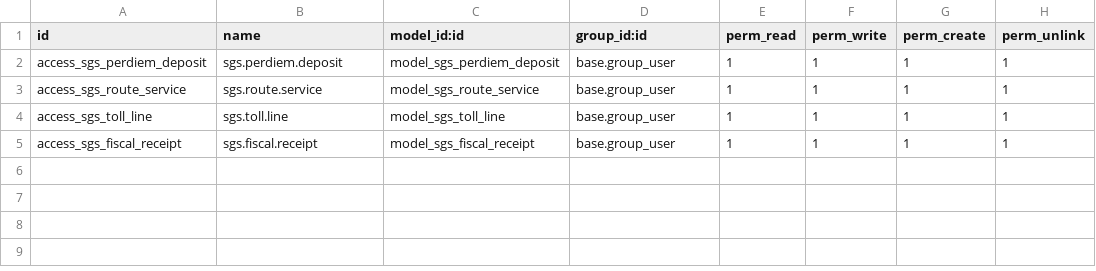
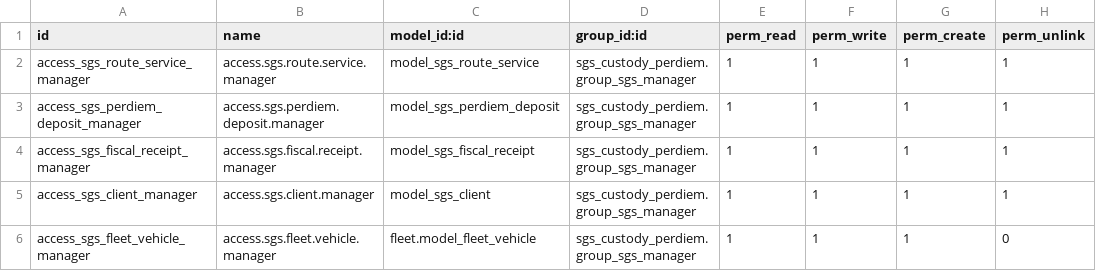
Before and after one commit to brameodoo/odooexa, a CSV file: sgs_custody_perdiem/security/ir.model.access.csv, drawn as a sheet.

Commit message:
Update ir.model.access.csv

```diff
--- a/sgs_custody_perdiem/security/ir.model.access.csv
+++ b/sgs_custody_perdiem/security/ir.model.access.csv
@@ -1,5 +1,6 @@
 id,name,model_id:id,group_id:id,perm_read,perm_write,perm_create,perm_unlink
-access_sgs_perdiem_deposit,sgs.perdiem.deposit,model_sgs_perdiem_deposit,base.group_user,1,1,1,1
-access_sgs_route_service,sgs.route.service,model_sgs_route_service,base.group_user,1,1,1,1
-access_sgs_toll_line,sgs.toll.line,model_sgs_toll_line,base.group_user,1,1,1,1
-access_sgs_fiscal_receipt,sgs.fiscal.receipt,model_sgs_fiscal_receipt,base.group_user,1,1,1,1
+access_sgs_route_service_manager,access.sgs.route.service.manager,model_sgs_route_service,sgs_custody_perdiem.group_sgs_manager,1,1,1,1
+access_sgs_perdiem_deposit_manager,access.sgs.perdiem.deposit.manager,model_sgs_perdiem_deposit,sgs_custody_perdiem.group_sgs_manager,1,1,1,1
+access_sgs_fiscal_receipt_manager,access.sgs.fiscal.receipt.manager,model_sgs_fiscal_receipt,sgs_custody_perdiem.group_sgs_manager,1,1,1,1
+access_sgs_client_manager,access.sgs.client.manager,model_sgs_client,sgs_custody_perdiem.group_sgs_manager,1,1,1,1
+access_sgs_fleet_vehicle_manager,access.sgs.fleet.vehicle.manager,fleet.model_fleet_vehicle,sgs_custody_perdiem.group_sgs_manager,1,1,1,0
```
